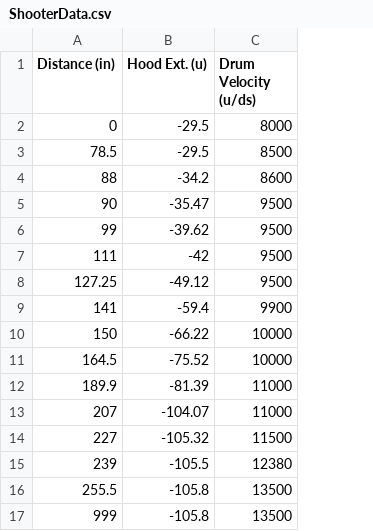
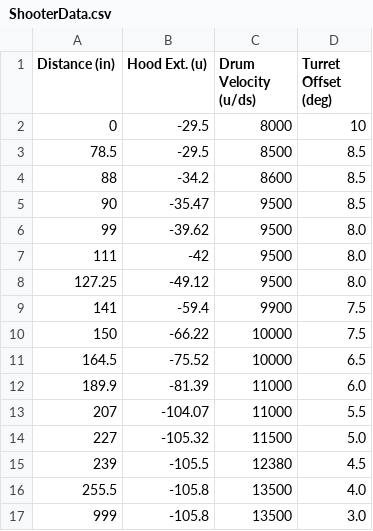
Before and after one commit to Team4388/2022NoWayHome, a CSV file: src/main/deploy/ShooterData.csv, drawn as a sheet; the diff names each change by its address in the sheet, - before the commit and + after, or states it on an @@ line.

Commit message:
Add turret offset to shooter table

```diff
--- a/src/main/deploy/ShooterData.csv
+++ b/src/main/deploy/ShooterData.csv
+column D (Turret Offset (deg)), rows 2-17: 10 | 8.5 | 8.5 | 8.5 | 8.0 | 8.0 | 8.0 | 7.5 | 7.5 | 6.5 | 6.0 | 5.5 | 5.0 | 4.5 | 4.0 | 3.0
```
Also changed, not shown: 1 other file.
